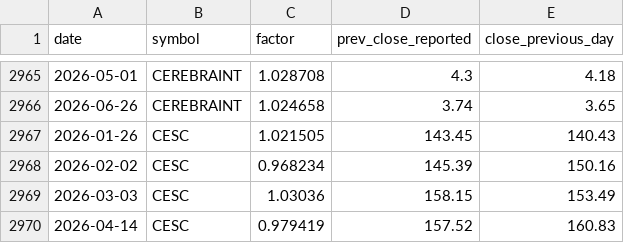
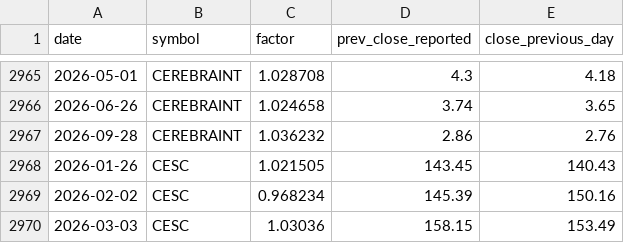
Before and after one commit to guruasg11/11-STOCK-TRACKER, a CSV file: data/corporate_action_events.csv, drawn as a sheet; only a part is shown, gaps mark what is left out; the shorter side is filled out with more unchanged rows.

```diff
--- a/data/corporate_action_events.csv
+++ b/data/corporate_action_events.csv
@@ -2966,2 +2966,3 @@ date,symbol,factor,prev_close_reported,close_previous_day
 2026-06-26,CEREBRAINT,1.024658,3.74,3.65
+2026-09-28,CEREBRAINT,1.036232,2.86,2.76
 2026-01-26,CESC,1.021505,143.45,140.43
```
Also changed, not shown: 4 other files.
